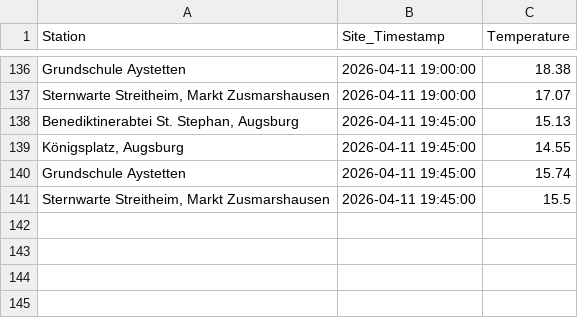
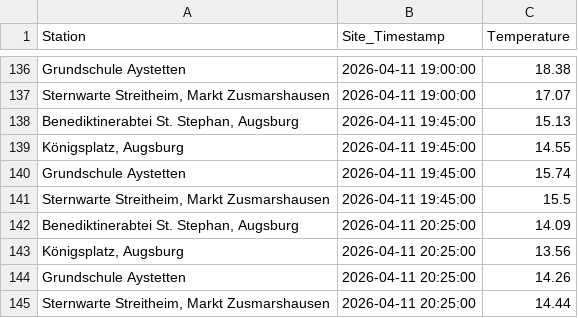
Before and after one commit to Mo4py/meteo_tracker, a CSV file: meteo_data.csv, drawn as a sheet; only a part is shown, gaps mark what is left out; the diff names each change by its address in the sheet, - before the commit and + after, or states it on an @@ line.

```diff
--- a/meteo_data.csv
+++ b/meteo_data.csv
+row 142: Benediktinerabtei St. Stephan, Augsburg | 2026-04-11 20:25:00 | 14.09
+row 143: Königsplatz, Augsburg | 2026-04-11 20:25:00 | 13.56
+row 144: Grundschule Aystetten | 2026-04-11 20:25:00 | 14.26
+row 145: Sternwarte Streitheim, Markt Zusmarshausen | 2026-04-11 20:25:00 | 14.44
```
